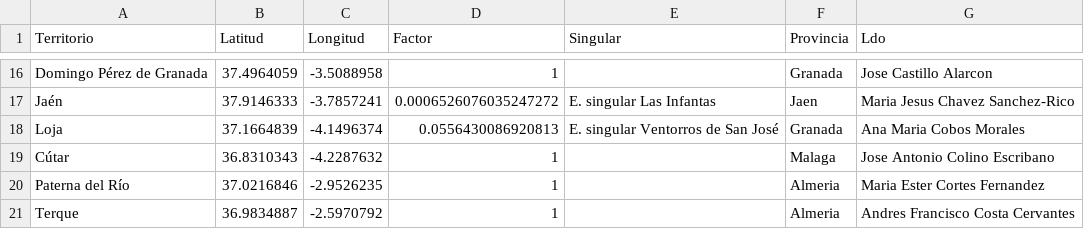
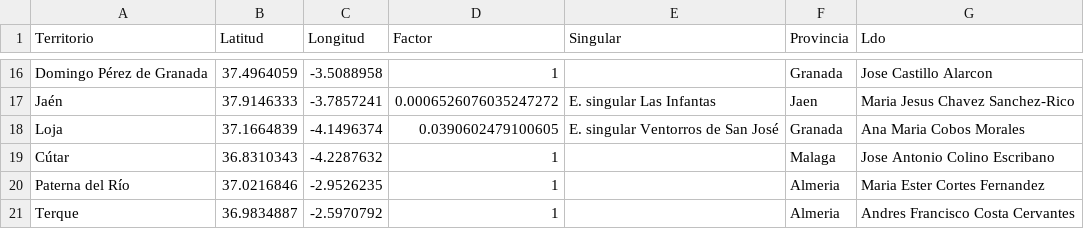
Before and after one commit to jarconett/adjfcia1fase, a CSV file: Territorios.csv, drawn as a sheet; only a part is shown, gaps mark what is left out.

Commit message:
Update Territorios.csv

```diff
--- a/Territorios.csv
+++ b/Territorios.csv
@@ -17,3 +17,3 @@ Domingo Pérez de Granada;37.4964059;-3.5088958;1;;Granada;Jose Castillo Alarcon
 Jaén;37.9146333;-3.7857241;0.0006526076035247272;E. singular Las Infantas;Jaen;Maria Jesus Chavez Sanchez-Rico
-Loja;37.1664839;-4.1496374;0.0556430086920813;E. singular Ventorros de San José;Granada;Ana Maria Cobos Morales
+Loja;37.1664839;-4.1496374;0.0390602479100605;E. singular Ventorros de San José;Granada;Ana Maria Cobos Morales
 Cútar;36.8310343;-4.2287632;1;;Malaga;Jose Antonio Colino Escribano
```
